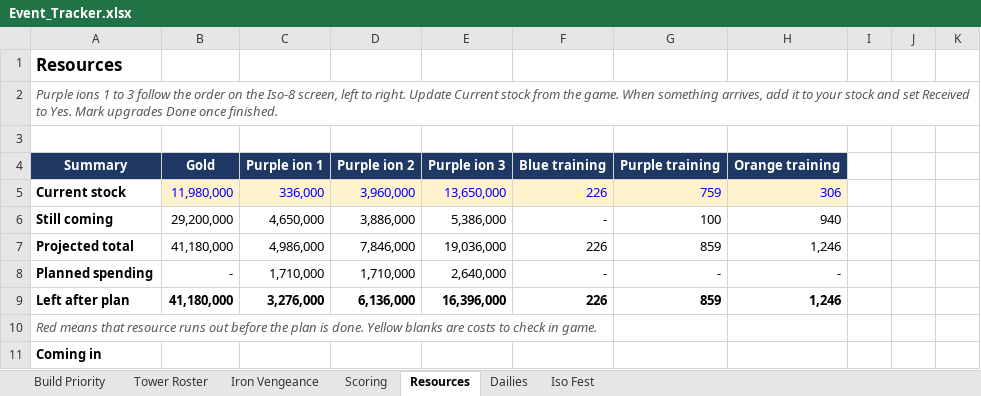
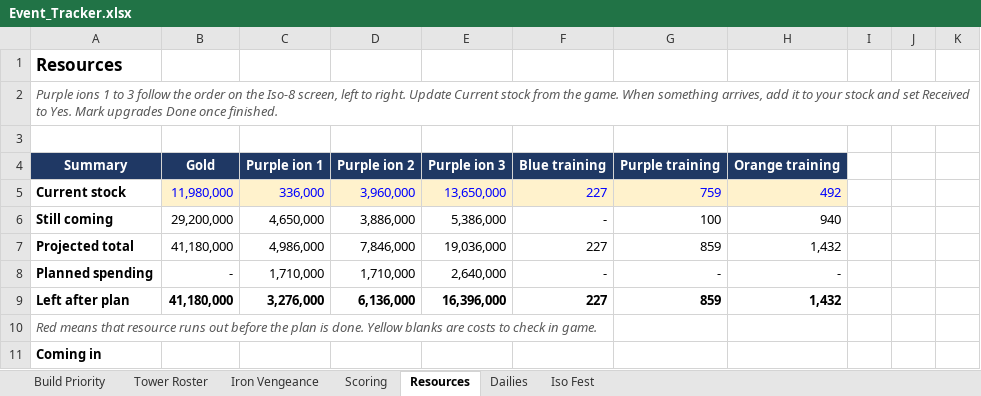
Before and after one commit to mansaalman01-maker/Marvel-Strike-Force-Planning, an Excel workbook: Event_Tracker.xlsx, sheet Resources, drawn as a sheet; only a part is shown; values as stored, in another font and other column widths than the file's, no borders; conditional formats not drawn; the diff names each change by its address in the sheet, - before the commit and + after, or states it on an @@ line.

```diff
--- a/Event_Tracker.xlsx (sheet Resources)
+++ b/Event_Tracker.xlsx (sheet Resources)
-F5: 226
+F5: 227
-H5: 306
+H5: 492
-F7: 226
+F7: 227
-H7: 1,246
+H7: 1,432
-F9: 226
+F9: 227
-H9: 1,246
+H9: 1,432
```
Also changed, not shown: sheet Iso Fest, sheet Iron Vengeance.
